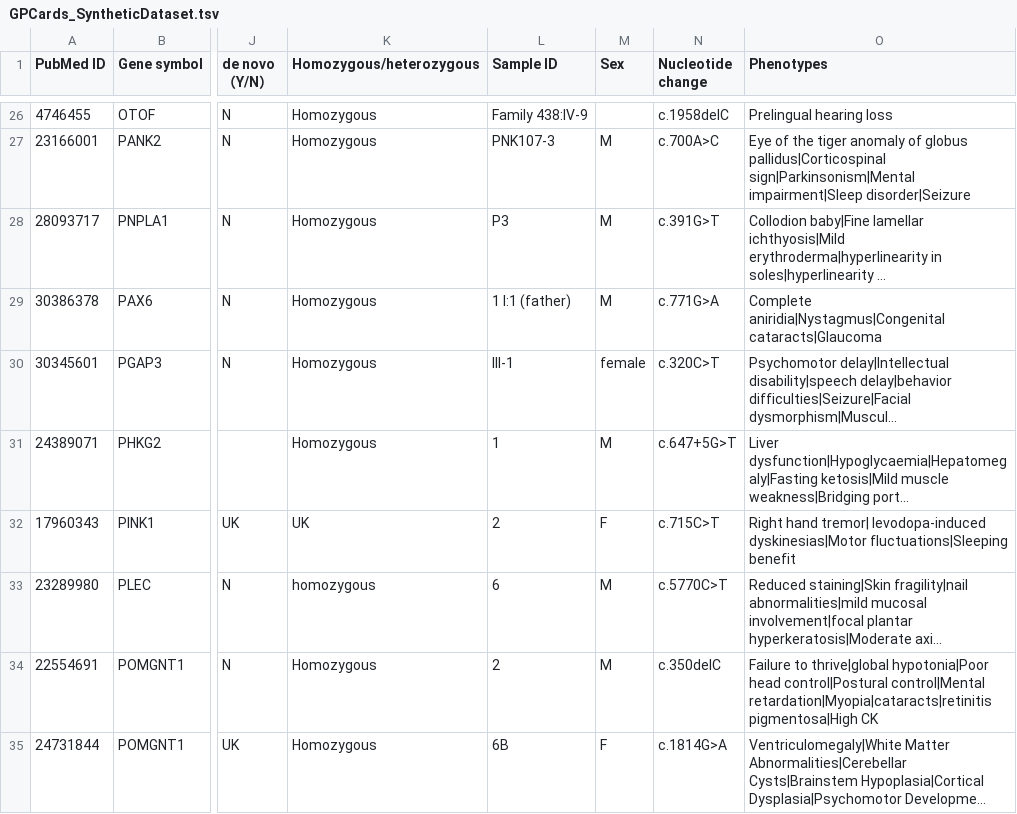
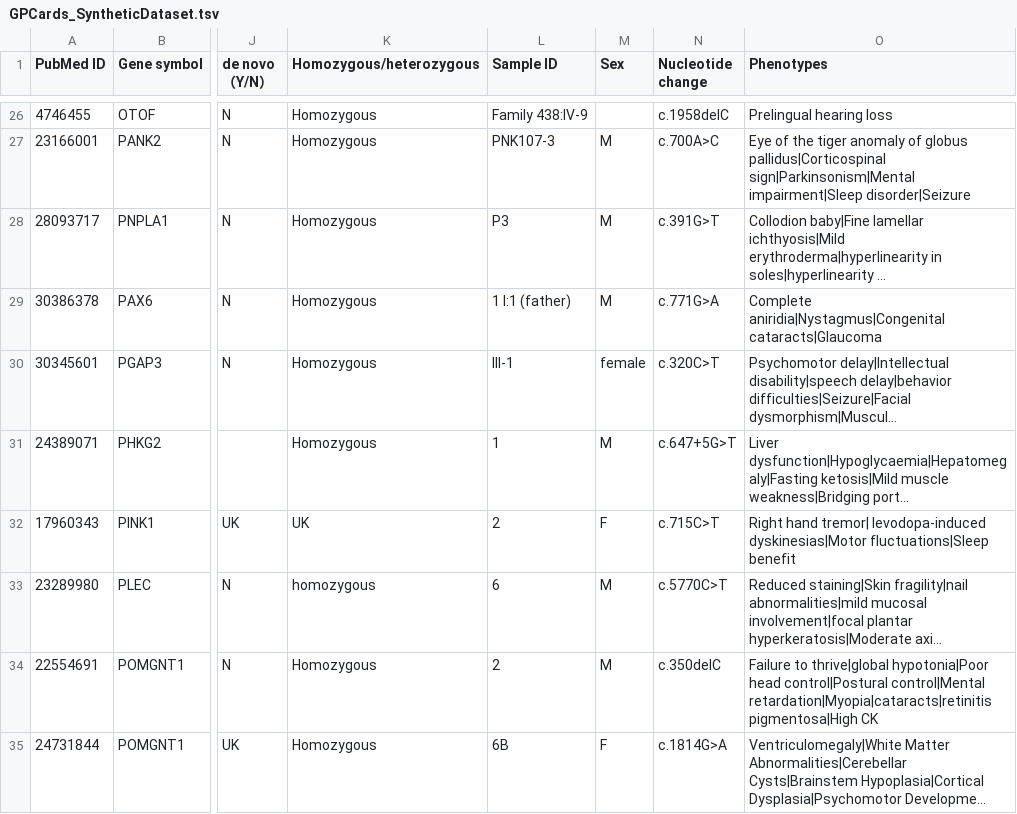
Before and after one commit to bio-ontology-research-group/STARVar, a TSV file: GPCards_SyntheticDataset.tsv, drawn as a sheet; only a part is shown, gaps mark what is left out; long unchanged cells end in …; the diff names each change by its address in the sheet, - before the commit and + after, or states it on an @@ line.

Commit message:
Update GPCards_SyntheticDataset.tsv

```diff
--- a/GPCards_SyntheticDataset.tsv
+++ b/GPCards_SyntheticDataset.tsv
-O32 (Phenotypes): …levodopa-induced dyskinesias|Motor fluctuations|Sleeping benefit
+O32 (Phenotypes): …levodopa-induced dyskinesias|Motor fluctuations|Sleep benefit
```
